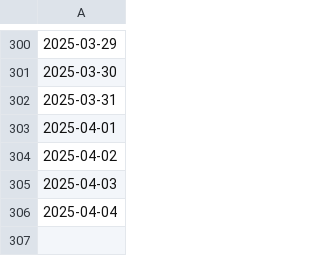
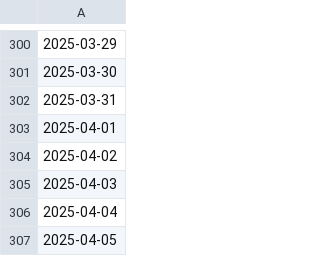
Before and after one commit to FONDEF-ID21-10297/datos_plataforma_gha, a CSV file: data/potencial-raster/dates.csv, drawn as a sheet; only a part is shown, gaps mark what is left out; the diff names each change by its address in the sheet, - before the commit and + after, or states it on an @@ line.

```diff
--- a/data/potencial-raster/dates.csv
+++ b/data/potencial-raster/dates.csv
+row 307: 2025-04-05
```
Also changed, not shown: data/climate/climate-sites.csv, data/potencial-csv/potencial-sites.csv, 7 other files.
